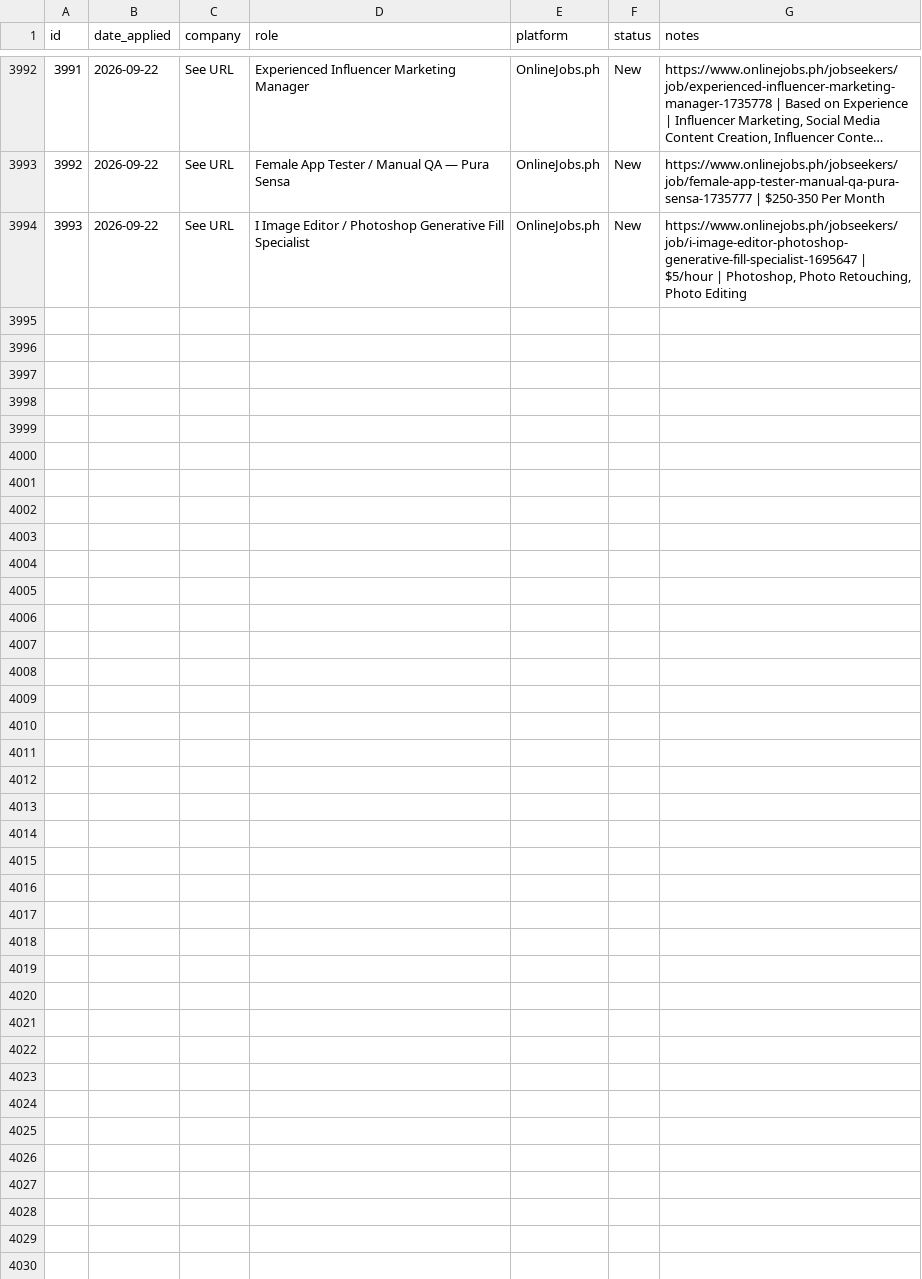
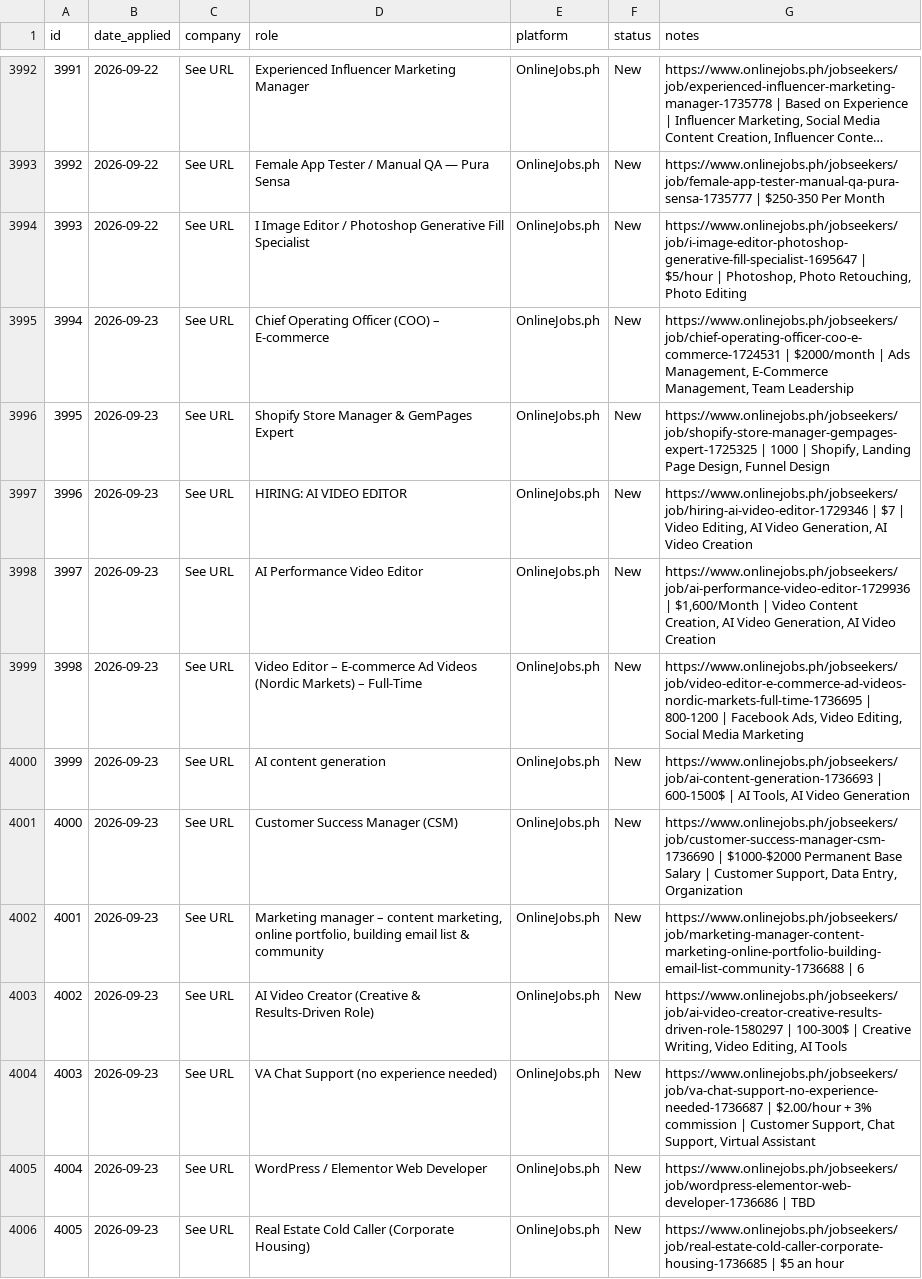
Before and after one commit to timjavier31-dot/LocalTestTim, a CSV file: job_applications.csv, drawn as a sheet; only a part is shown, gaps mark what is left out; long unchanged cells end in …; the diff covers the shown part only.

```diff
--- a/job_applications.csv
+++ b/job_applications.csv
@@ -3994 +3994,13 @@ id,date_applied,company,role,platform,status,notes
 3993,2026-09-22,See URL,I Image Editor / Photoshop Generative Fill Specialist,OnlineJobs.ph,New,"https://www.onlinejobs.ph/jobseekers/job/i-image-editor-photoshop-generative-fill-specialist-1695647 | $5/hour | Photoshop, Photo Retouching, Photo Editing"
+3994,2026-09-23,See URL,Chief Operating Officer (COO) – E-commerce,OnlineJobs.ph,New,"https://www.onlinejobs.ph/jobseekers/job/chief-operating-officer-coo-e-commerce-1724531 | $2000/month | Ads Management, E-Commerce Management, Team Leadership"
+3995,2026-09-23,See URL,Shopify Store Manager & GemPages Expert,OnlineJobs.ph,New,"https://www.onlinejobs.ph/jobseekers/job/shopify-store-manager-gempages-expert-1725325 | 1000 | Shopify, Landing Page Design, Funnel Design"
+3996,2026-09-23,See URL,HIRING: AI VIDEO EDITOR,OnlineJobs.ph,New,"https://www.onlinejobs.ph/jobseekers/job/hiring-ai-video-editor-1729346 | $7 | Video Editing, AI Video Generation, AI Video Creation"
+3997,2026-09-23,See URL,AI Performance Video Editor,OnlineJobs.ph,New,"https://www.onlinejobs.ph/jobseekers/job/ai-performance-video-editor-1729936 | $1,600/Month | Video Content Creation, AI Video Generation, AI Video Creation"
+3998,2026-09-23,See URL,Video Editor – E-commerce Ad Videos (Nordic Markets) – Full-Time,OnlineJobs.ph,New,"https://www.onlinejobs.ph/jobseekers/job/video-editor-e-commerce-ad-videos-nordic-markets-full-time-1736695 | 800-1200 | Facebook Ads, Video Editing, Social Media Marketing"
+3999,2026-09-23,See URL,AI content generation,OnlineJobs.ph,New,"https://www.onlinejobs.ph/jobseekers/job/ai-content-generation-1736693 | 600-1500$ | AI Tools, AI Video Generation"
+4000,2026-09-23,See URL,Customer Success Manager (CSM),OnlineJobs.ph,New,"https://www.onlinejobs.ph/jobseekers/job/customer-success-manager-csm-1736690 | $1000-$2000 Permanent Base Salary | Customer Support, Data Entry, Organization"
+4001,2026-09-23,See URL,"Marketing manager – content marketing, online portfolio, building email list & community",OnlineJobs.ph,New,https://www.onlinejobs.ph/jobseekers/job/marketing-manager-content-marketing-online-portfolio-building-email-list-community-1736688 | 6
+4002,2026-09-23,See URL,AI Video Creator (Creative & Results-Driven Role),OnlineJobs.ph,New,"https://www.onlinejobs.ph/jobseekers/job/ai-video-creator-creative-results-driven-role-1580297 | 100-300$ | Creative Writing, Video Editing, AI Tools"
+4003,2026-09-23,See URL,VA Chat Support (no experience needed),OnlineJobs.ph,New,"https://www.onlinejobs.ph/jobseekers/job/va-chat-support-no-experience-needed-1736687 | $2.00/hour + 3% commission | Customer Support, Chat Support, Virtual Assistant"
+4004,2026-09-23,See URL,WordPress / Elementor Web Developer,OnlineJobs.ph,New,https://www.onlinejobs.ph/jobseekers/job/wordpress-elementor-web-developer-1736686 | TBD
+4005,2026-09-23,See URL,Real Estate Cold Caller (Corporate Housing),OnlineJobs.ph,New,https://www.onlinejobs.ph/jobseekers/job/real-estate-cold-caller-corporate-housing-1736685 | $5 an hour
```
Also changed, not shown: 11 added rows elsewhere in this file.
